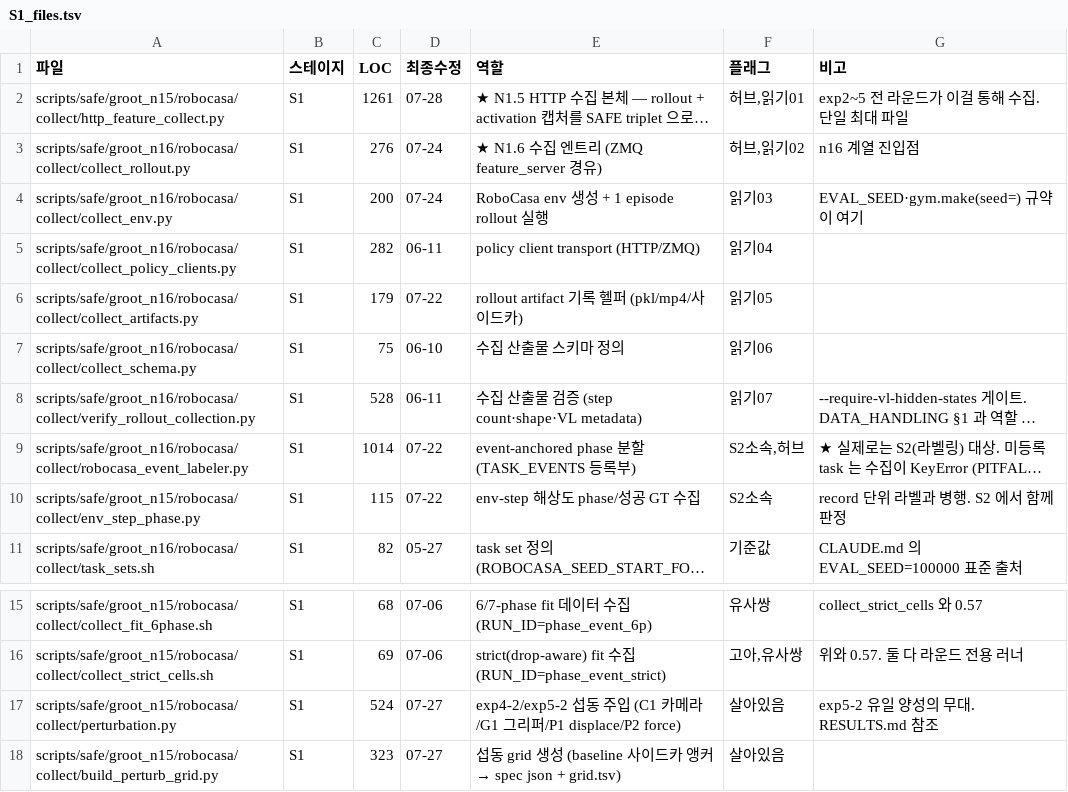
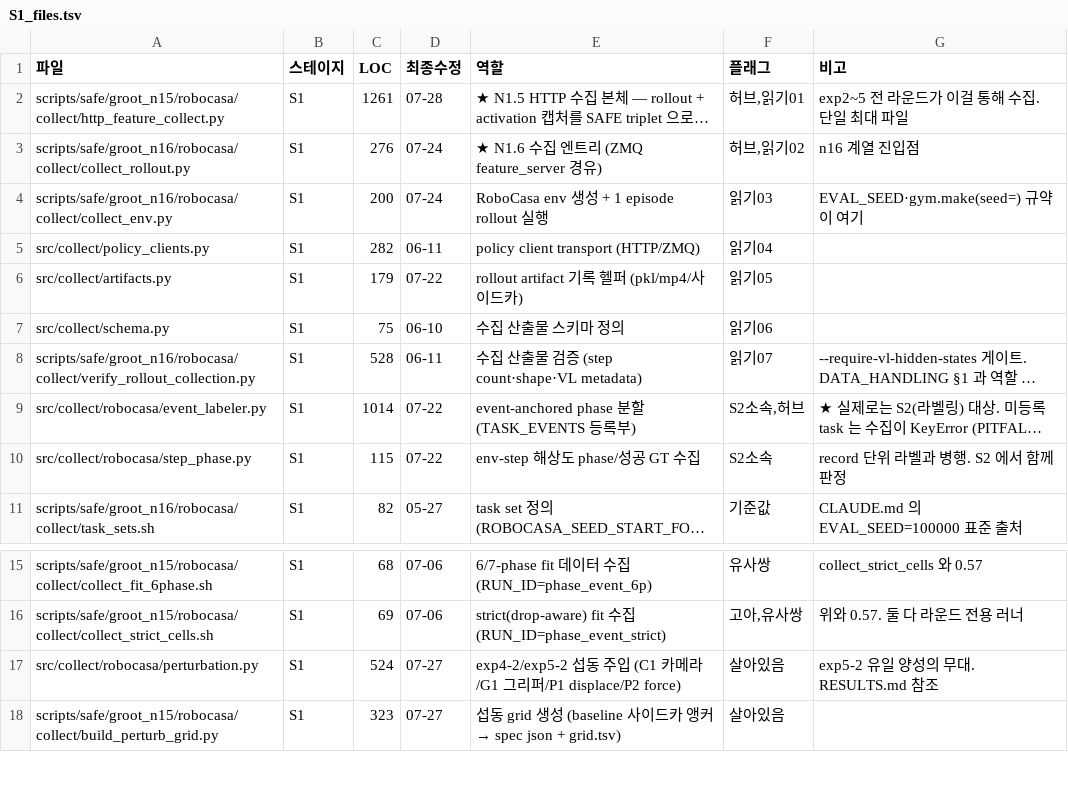
Before and after one commit to hanyangtae/temporal_vla, a TSV file: docs/review/S1_files.tsv, drawn as a sheet; only a part is shown, gaps mark what is left out; long unchanged cells end in …; the diff names each change by its address in the sheet, - before the commit and + after, or states it on an @@ line.

```diff
--- a/docs/review/S1_files.tsv
+++ b/docs/review/S1_files.tsv
-A5 (파일): scripts/safe/groot_n16/robocasa/collect/collect_policy_clients.py
+A5 (파일): src/collect/policy_clients.py
-A6 (파일): scripts/safe/groot_n16/robocasa/collect/collect_artifacts.py
+A6 (파일): src/collect/artifacts.py
-A7 (파일): scripts/safe/groot_n16/robocasa/collect/collect_schema.py
+A7 (파일): src/collect/schema.py
-A9 (파일): scripts/safe/groot_n16/robocasa/collect/robocasa_event_labeler.py
+A9 (파일): src/collect/robocasa/event_labeler.py
-A10 (파일): scripts/safe/groot_n15/robocasa/collect/env_step_phase.py
+A10 (파일): src/collect/robocasa/step_phase.py
-A17 (파일): scripts/safe/groot_n15/robocasa/collect/perturbation.py
+A17 (파일): src/collect/robocasa/perturbation.py
```
Also changed, not shown: docs/review/LEDGER.tsv, 28 other files.
